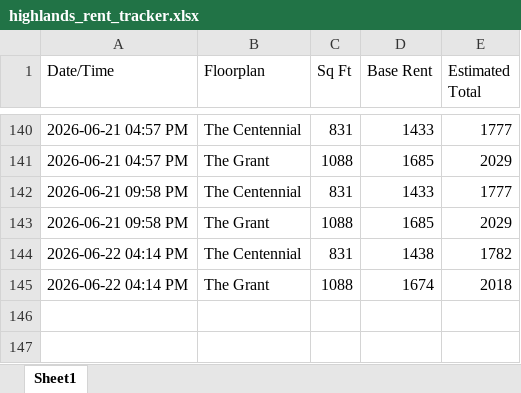
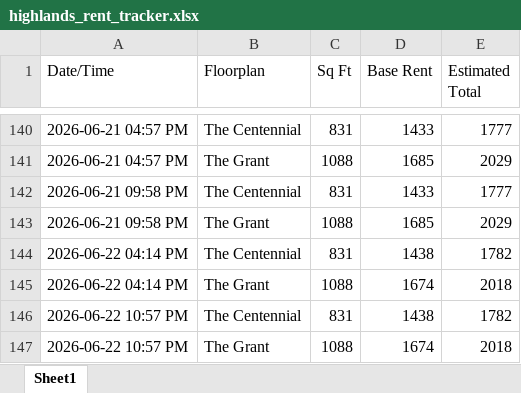
Before and after one commit to fardeenma/rent-tracker-data, an Excel workbook: highlands_rent_tracker.xlsx, sheet Sheet1, drawn as a sheet; only a part is shown, gaps mark what is left out; values as stored, in another font and other column widths than the file's, no borders; the diff names each change by its address in the sheet, - before the commit and + after, or states it on an @@ line.

Commit message:
Update rent data

```diff
--- a/highlands_rent_tracker.xlsx (sheet Sheet1)
+++ b/highlands_rent_tracker.xlsx (sheet Sheet1)
+row 146: 2026-06-22 10:57 PM | The Centennial | 831 | 1438 | 1782
+row 147: 2026-06-22 10:57 PM | The Grant | 1088 | 1674 | 2018
```
